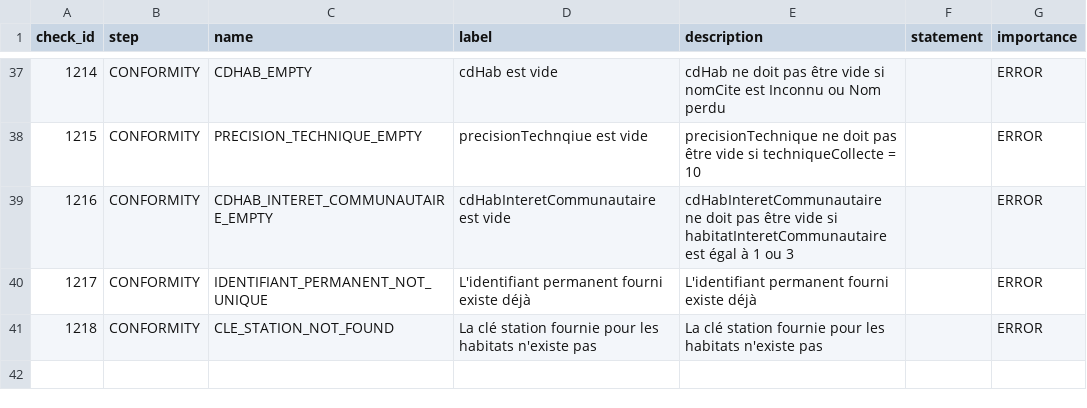
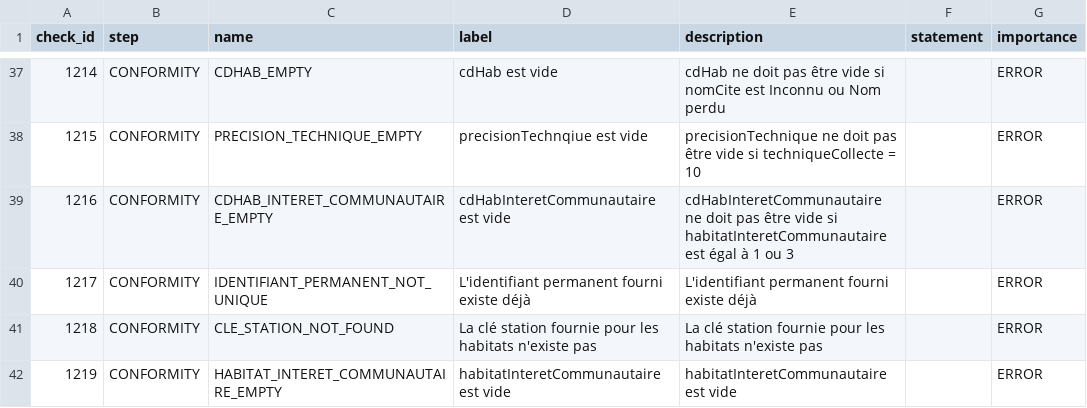
Before and after one commit to SINP-GINCO/dlb, a CSV file: database/init/metadata/checks.csv, drawn as a sheet; only a part is shown, gaps mark what is left out; the diff names each change by its address in the sheet, - before the commit and + after, or states it on an @@ line.

Commit message:
[#1784] add control for cd_typo=8

```diff
--- a/database/init/metadata/checks.csv
+++ b/database/init/metadata/checks.csv
+row 42: 1219 | CONFORMITY | HABITAT_INTERET_COMMUNAUTAIRE_EMPTY | habitatInteretCommunautaire est vide | habitatInteretCommunautaire est vide |  | ERROR
```
Also changed, not shown: 1 other file.
